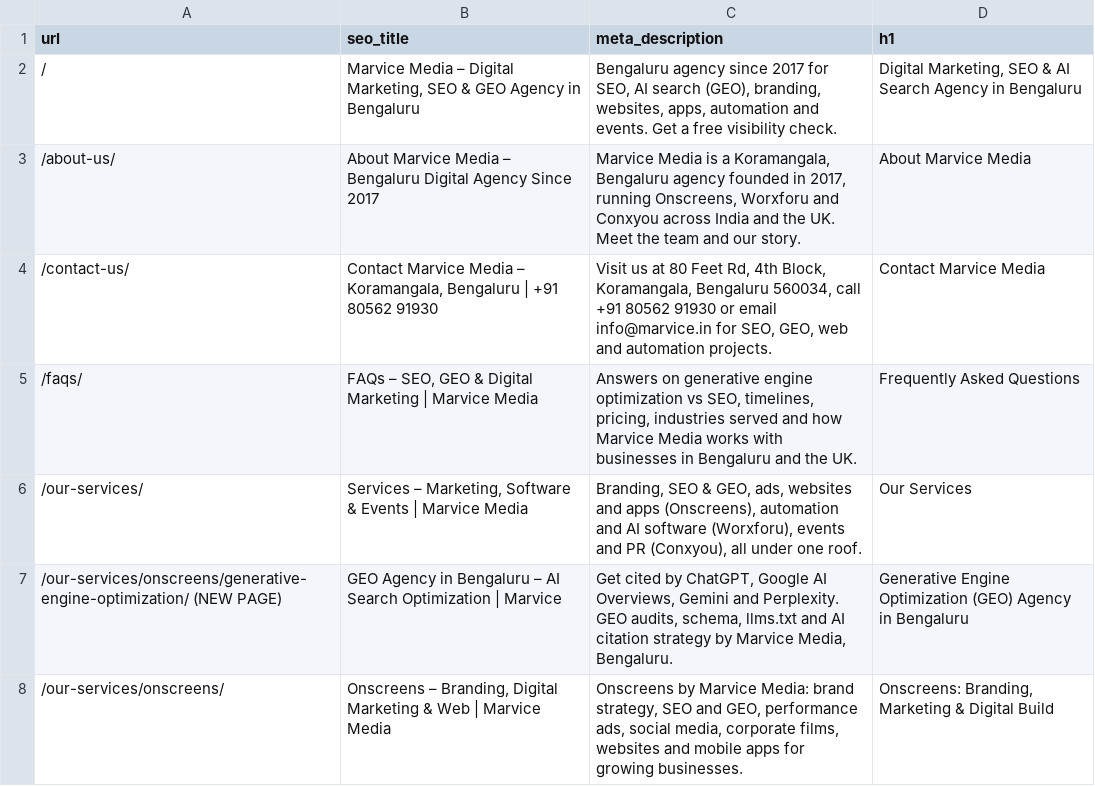
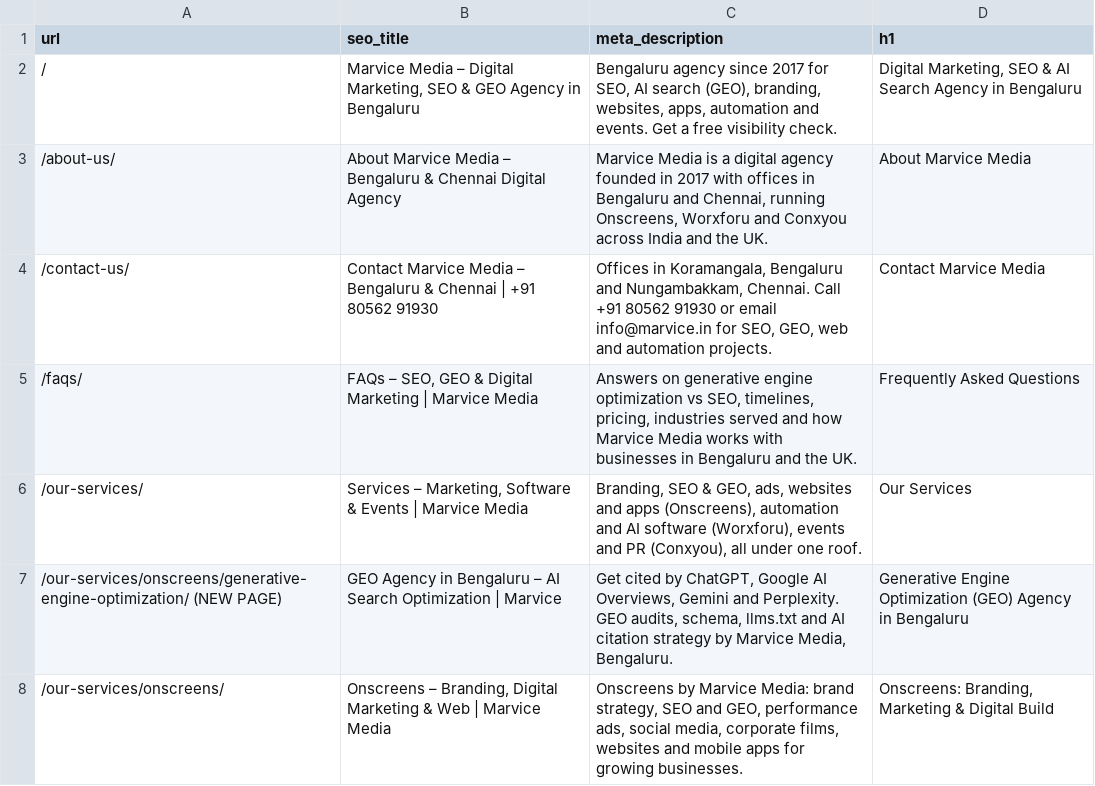
Before and after one commit to marvice-2019/claude, a CSV file: geo-seo/marvice.in/implementation/meta-tags.csv, drawn as a sheet; only a part is shown.

```diff
--- a/geo-seo/marvice.in/implementation/meta-tags.csv
+++ b/geo-seo/marvice.in/implementation/meta-tags.csv
@@ -2,4 +2,4 @@ url,seo_title,meta_description,h1
 /,"Marvice Media – Digital Marketing, SEO & GEO Agency in Bengaluru","Bengaluru agency since 2017 for SEO, AI search (GEO), branding, websites, apps, automation and events. Get a free visibility check.","Digital Marketing, SEO & AI Search Agency in Bengaluru"
-/about-us/,About Marvice Media – Bengaluru Digital Agency Since 2017,"Marvice Media is a Koramangala, Bengaluru agency founded in 2017, running Onscreens, Worxforu and Conxyou across India and the UK. Meet the team and our story.",About Marvice Media
-/contact-us/,"Contact Marvice Media – Koramangala, Bengaluru | +91 80562 91930","Visit us at 80 Feet Rd, 4th Block, Koramangala, Bengaluru 560034, call +91 80562 91930 or email info@marvice.in for SEO, GEO, web and automation projects.",Contact Marvice Media
+/about-us/,About Marvice Media – Bengaluru & Chennai Digital Agency,"Marvice Media is a digital agency founded in 2017 with offices in Bengaluru and Chennai, running Onscreens, Worxforu and Conxyou across India and the UK.",About Marvice Media
+/contact-us/,Contact Marvice Media – Bengaluru & Chennai | +91 80562 91930,"Offices in Koramangala, Bengaluru and Nungambakkam, Chennai. Call +91 80562 91930 or email info@marvice.in for SEO, GEO, web and automation projects.",Contact Marvice Media
 /faqs/,"FAQs – SEO, GEO & Digital Marketing | Marvice Media","Answers on generative engine optimization vs SEO, timelines, pricing, industries served and how Marvice Media works with businesses in Bengaluru and the UK.",Frequently Asked Questions
```
Also changed, not shown: 13 other files.
